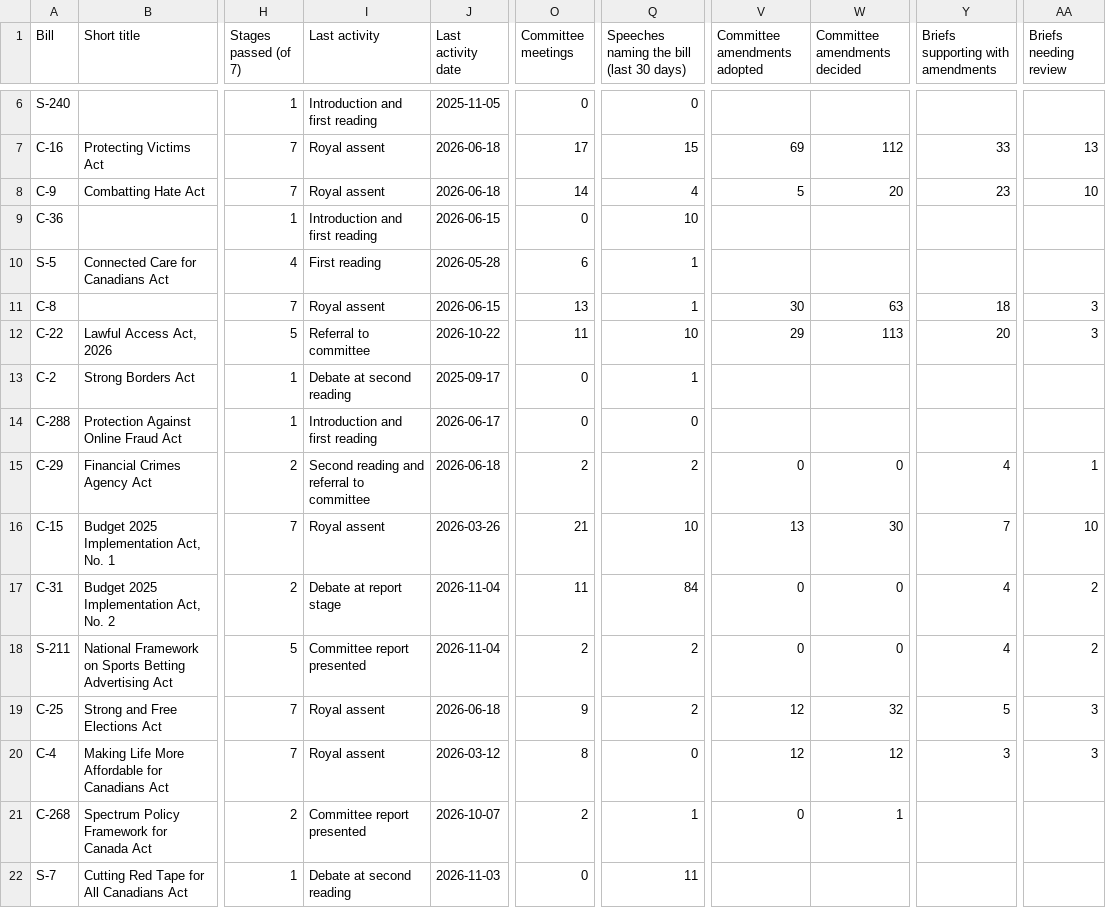
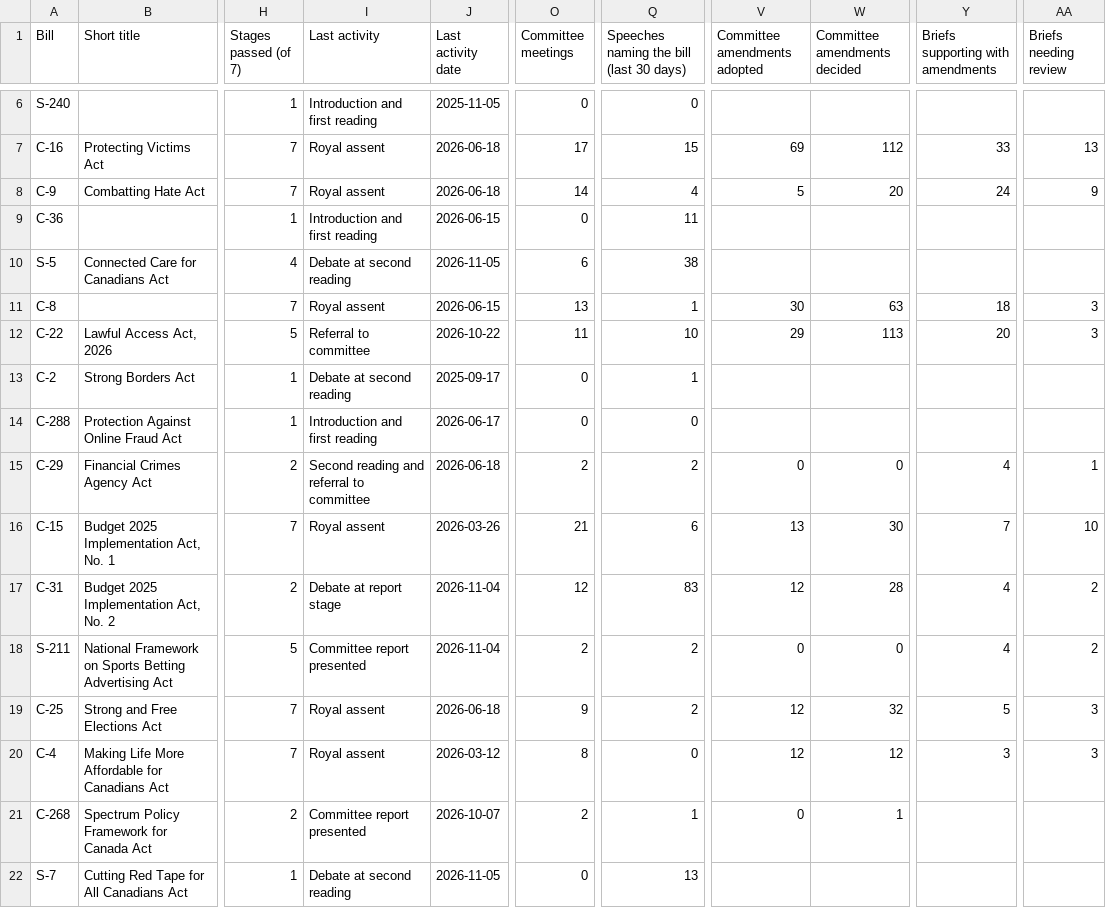
Before and after one commit to jeremyrdepow/RiverRidge-site, a CSV file: data/bills.csv, drawn as a sheet; only a part is shown, gaps mark what is left out; the diff names each change by its address in the sheet, - before the commit and + after, or states it on an @@ line.

```diff
--- a/data/bills.csv
+++ b/data/bills.csv
-Y8: 23
+Y8: 24
-AA8 (Briefs needing review): 10
+AA8 (Briefs needing review): 9
-Q9: 10
+Q9: 11
-I10 (Last activity): First reading
+I10 (Last activity): Debate at second reading
-J10 (Last activity date): 2026-05-28
+J10 (Last activity date): 2026-11-05
-Q10: 1
+Q10: 38
-Q16: 10
+Q16: 6
-O17 (Committee meetings): 11
+O17 (Committee meetings): 12
-Q17: 84
+Q17: 83
-V17 (Committee amendments adopted): 0
+V17 (Committee amendments adopted): 12
-W17 (Committee amendments decided): 0
+W17 (Committee amendments decided): 28
-J22 (Last activity date): 2026-11-03
+J22 (Last activity date): 2026-11-05
-Q22: 11
+Q22: 13
```
Also changed, not shown: 1 other file.
